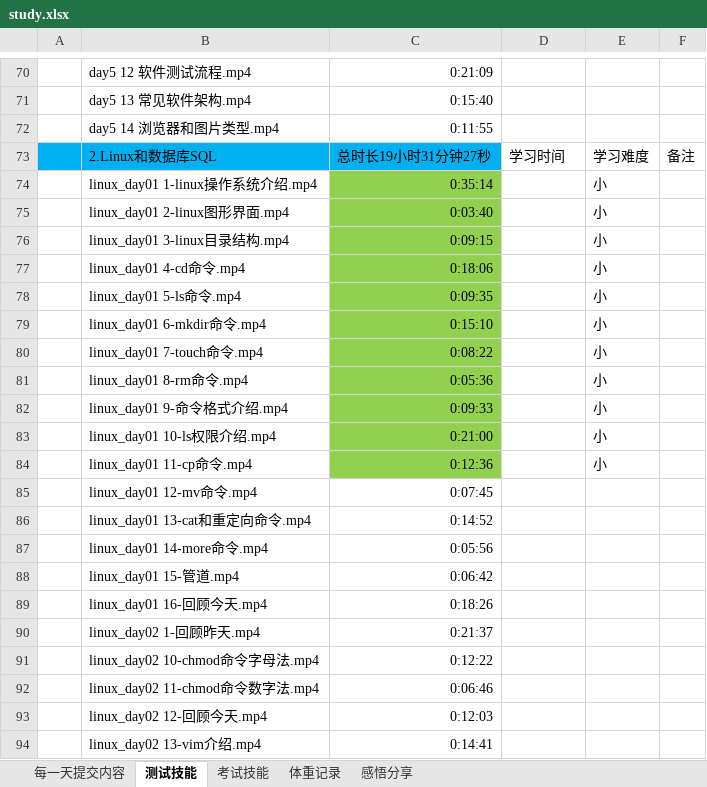
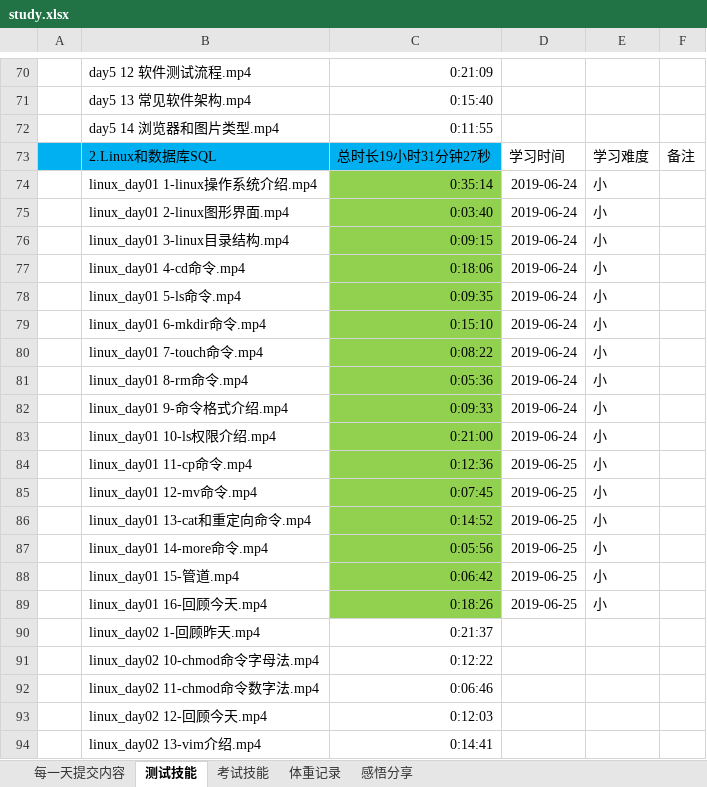
Before and after one commit to yhytest/test, an Excel workbook: study.xlsx, sheet 测试技能, drawn as a sheet; only a part is shown, gaps mark what is left out; values as stored, in another font and other column widths than the file's, no borders; the diff names each change by its address in the sheet, - before the commit and + after, or states it on an @@ line.

```diff
--- a/study.xlsx (sheet 测试技能)
+++ b/study.xlsx (sheet 测试技能)
-D74:D83: (empty)
+D74:D83: 2019-06-24
-D84:D89: (empty)
+D84:D89: 2019-06-25
-C85:C89 fill: none
+C85:C89 fill: #92D050
-E85:E89: (empty)
+E85:E89: 小
```
Also changed, not shown: sheet 每一天提交内容, sheet 体重记录, sheet 感悟分享, 1 other file.
